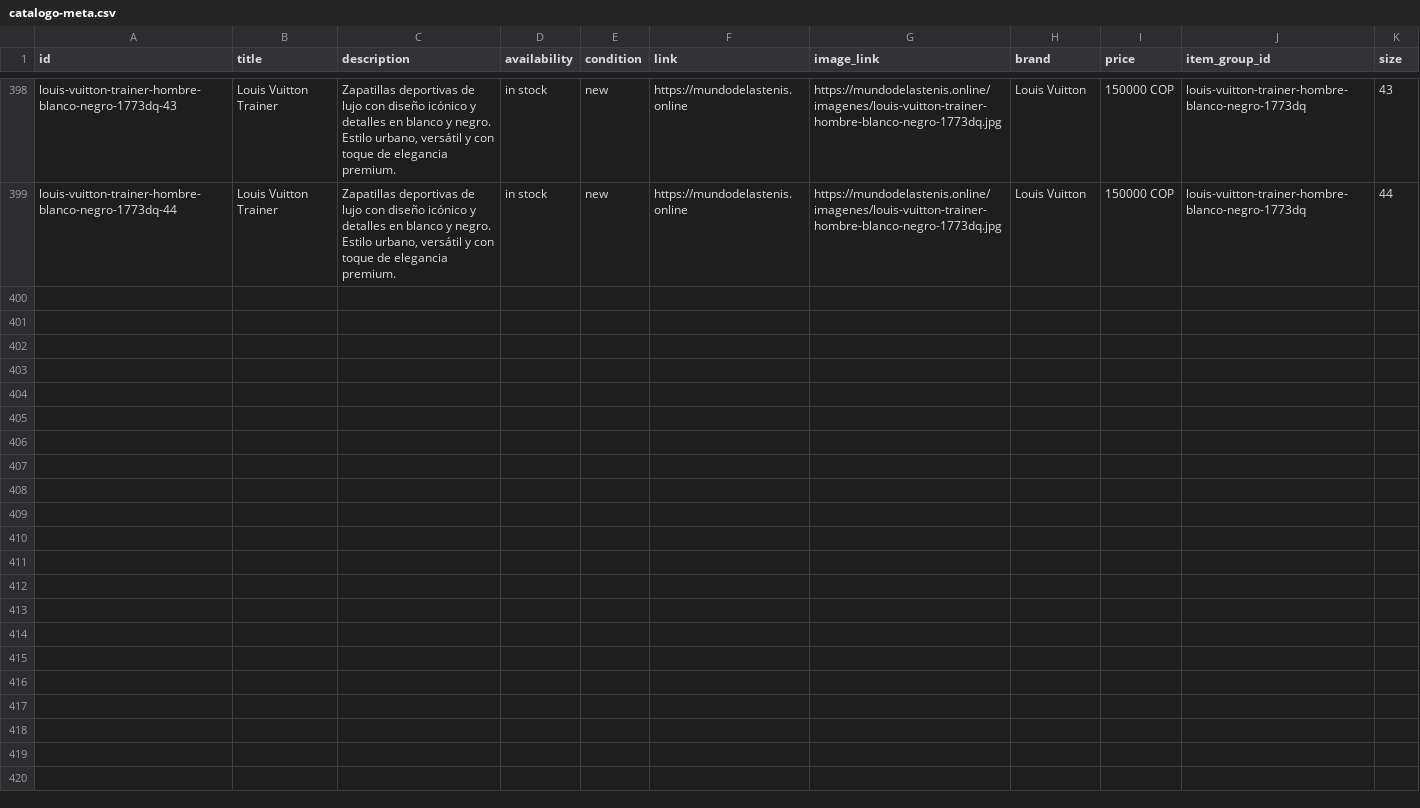
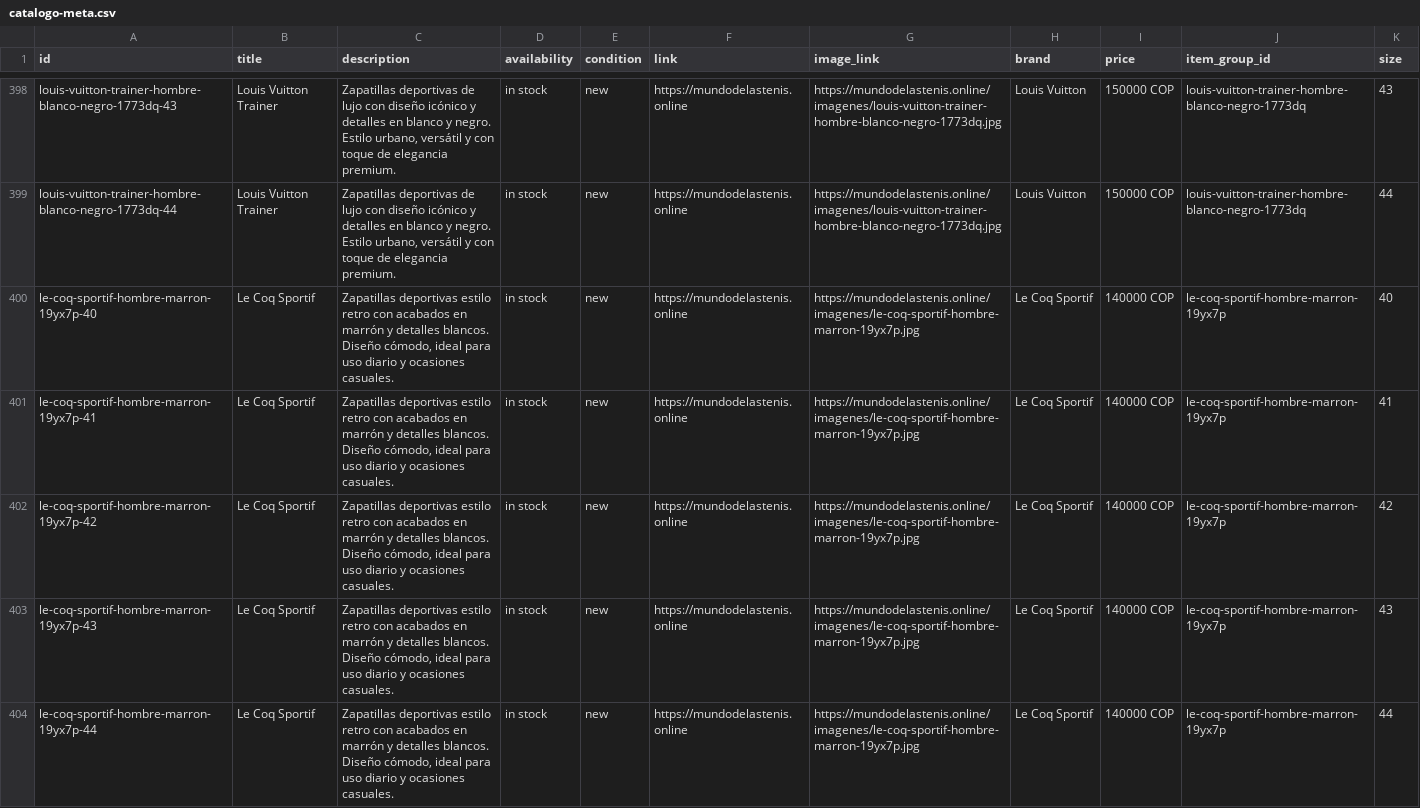
Before and after one commit to Aanticamperos/Mundo-de-las-tenis, a CSV file: catalogo-meta.csv, drawn as a sheet; only a part is shown, gaps mark what is left out.

Commit message:
Actualizar catálogo de WhatsApp

```diff
--- a/catalogo-meta.csv
+++ b/catalogo-meta.csv
@@ -399 +399,6 @@
 "louis-vuitton-trainer-hombre-blanco-negro-1773dq-44","Louis Vuitton Trainer","Zapatillas deportivas de lujo con diseño icónico y detalles en blanco y negro. Estilo urbano, versátil y con toque de elegancia premium.","in stock","new","https://mundodelastenis.online","https://mundodelastenis.online/imagenes/louis-vuitton-trainer-hombre-blanco-negro-1773dq.jpg","Louis Vuitton","150000 COP","louis-vuitton-trainer-hombre-blanco-negro-1773dq","44"
+"le-coq-sportif-hombre-marron-19yx7p-40","Le Coq Sportif","Zapatillas deportivas estilo retro con acabados en marrón y detalles blancos. Diseño cómodo, ideal para uso diario y ocasiones casuales.","in stock","new","https://mundodelastenis.online","https://mundodelastenis.online/imagenes/le-coq-sportif-hombre-marron-19yx7p.jpg","Le Coq Sportif","140000 COP","le-coq-sportif-hombre-marron-19yx7p","40"
+"le-coq-sportif-hombre-marron-19yx7p-41","Le Coq Sportif","Zapatillas deportivas estilo retro con acabados en marrón y detalles blancos. Diseño cómodo, ideal para uso diario y ocasiones casuales.","in stock","new","https://mundodelastenis.online","https://mundodelastenis.online/imagenes/le-coq-sportif-hombre-marron-19yx7p.jpg","Le Coq Sportif","140000 COP","le-coq-sportif-hombre-marron-19yx7p","41"
+"le-coq-sportif-hombre-marron-19yx7p-42","Le Coq Sportif","Zapatillas deportivas estilo retro con acabados en marrón y detalles blancos. Diseño cómodo, ideal para uso diario y ocasiones casuales.","in stock","new","https://mundodelastenis.online","https://mundodelastenis.online/imagenes/le-coq-sportif-hombre-marron-19yx7p.jpg","Le Coq Sportif","140000 COP","le-coq-sportif-hombre-marron-19yx7p","42"
+"le-coq-sportif-hombre-marron-19yx7p-43","Le Coq Sportif","Zapatillas deportivas estilo retro con acabados en marrón y detalles blancos. Diseño cómodo, ideal para uso diario y ocasiones casuales.","in stock","new","https://mundodelastenis.online","https://mundodelastenis.online/imagenes/le-coq-sportif-hombre-marron-19yx7p.jpg","Le Coq Sportif","140000 COP","le-coq-sportif-hombre-marron-19yx7p","43"
+"le-coq-sportif-hombre-marron-19yx7p-44","Le Coq Sportif","Zapatillas deportivas estilo retro con acabados en marrón y detalles blancos. Diseño cómodo, ideal para uso diario y ocasiones casuales.","in stock","new","https://mundodelastenis.online","https://mundodelastenis.online/imagenes/le-coq-sportif-hombre-marron-19yx7p.jpg","Le Coq Sportif","140000 COP","le-coq-sportif-hombre-marron-19yx7p","44"
```
